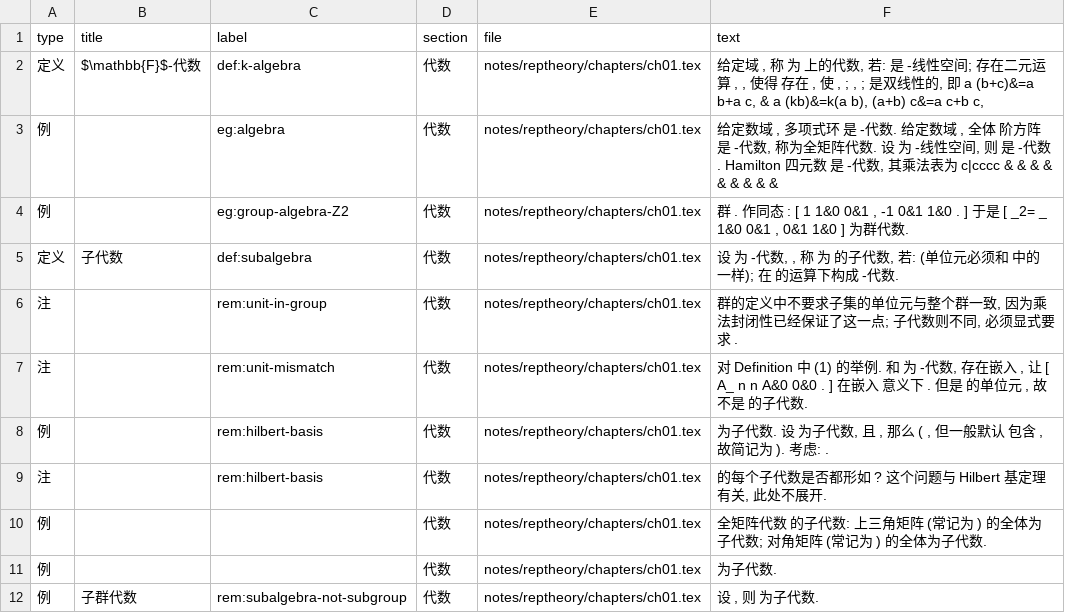
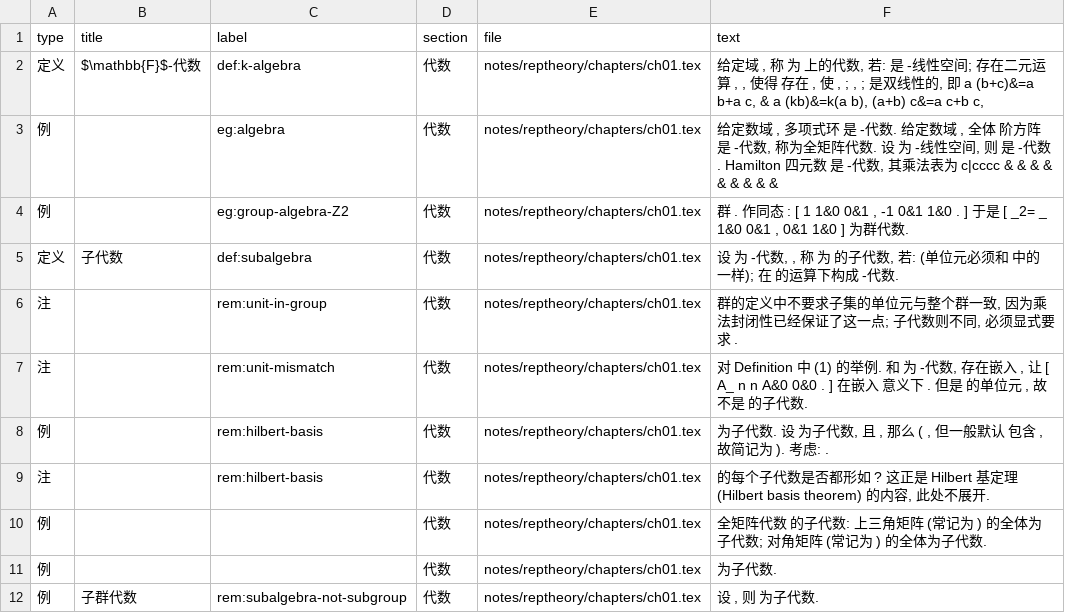
Before and after one commit to CosmicBlue01/Math-Notes, a CSV file: index/theorems.csv, drawn as a sheet; only a part is shown.

Commit message:
ch01: 补上 Hilbert 基定理的出处说明 (逐页核对 ch01-ch04 后)

```diff
--- a/index/theorems.csv
+++ b/index/theorems.csv
@@ -8,3 +8,3 @@
 例,,rem:hilbert-basis,代数,notes/reptheory/chapters/ch01.tex,"为子代数. 设 为子代数, 且 , 那么 ( , 但一般默认 包含 , 故简记为 ). 考虑: ."
-注,,rem:hilbert-basis,代数,notes/reptheory/chapters/ch01.tex,"的每个子代数是否都形如 ? 这个问题与 Hilbert 基定理有关, 此处不展开."
+注,,rem:hilbert-basis,代数,notes/reptheory/chapters/ch01.tex,"的每个子代数是否都形如 ? 这正是 Hilbert 基定理 (Hilbert basis theorem) 的内容, 此处不展开."
 例,,,代数,notes/reptheory/chapters/ch01.tex,全矩阵代数 的子代数: 上三角矩阵 (常记为 ) 的全体为子代数; 对角矩阵 (常记为 ) 的全体为子代数.
```
Also changed, not shown: 3 other files.
